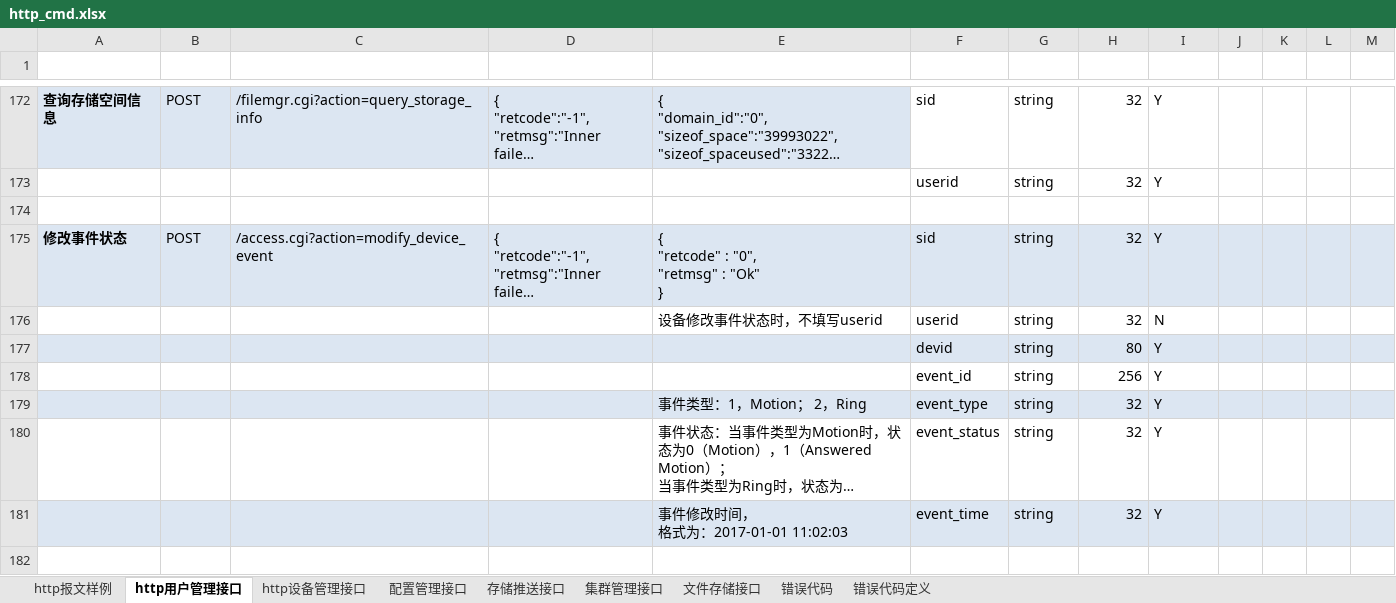
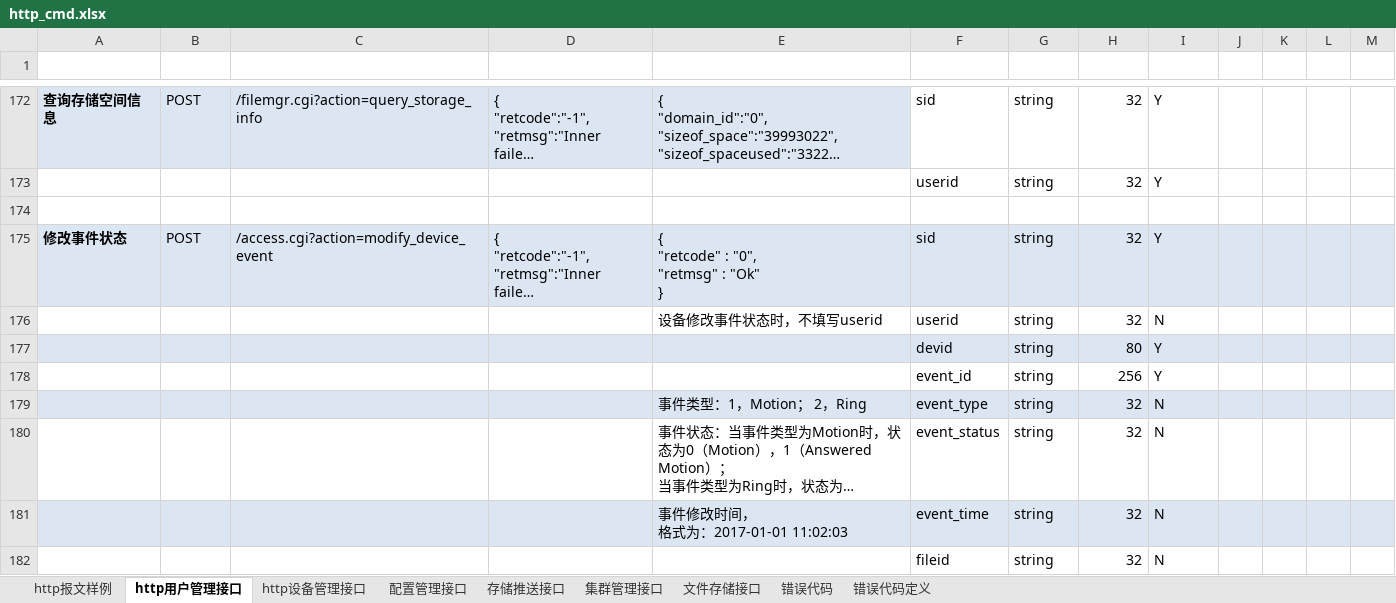
Before and after one commit to GSIL-Monitor/aicode, an Excel workbook: script/http_cmd.xlsx, sheet http用户管理接口, drawn as a sheet; only a part is shown, gaps mark what is left out; long unchanged cells end in …; values as stored, in another font and other column widths than the file's, no borders; table styles not drawn; the diff names each change by its address in the sheet, - before the commit and + after, or states it on an @@ line.

```diff
--- a/script/http_cmd.xlsx (sheet http用户管理接口)
+++ b/script/http_cmd.xlsx (sheet http用户管理接口)
-I179:I181 (是否必选): Y
+I179:I181 (是否必选): N
+row 182:  |  |  |  |  | fileid | string | 32 | N
```
Also changed, not shown: 8 other files.
